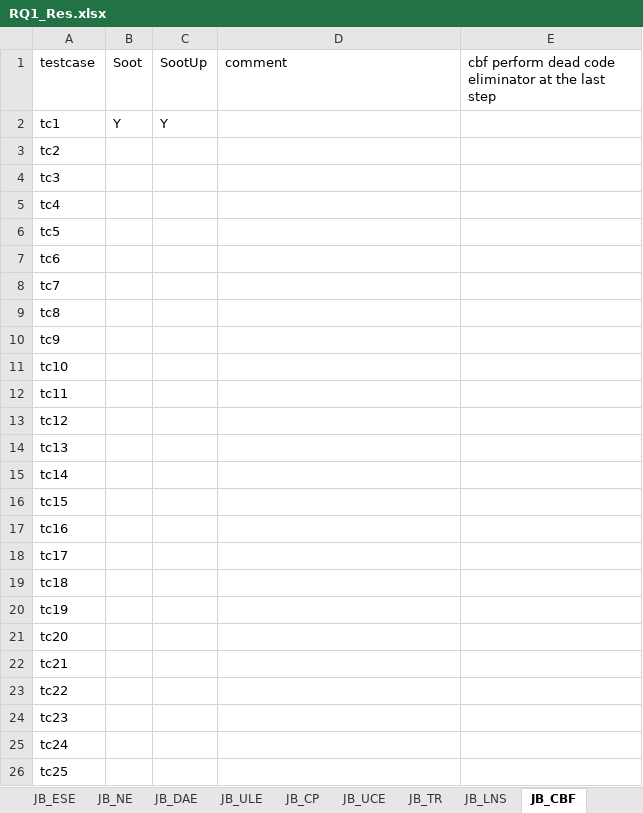
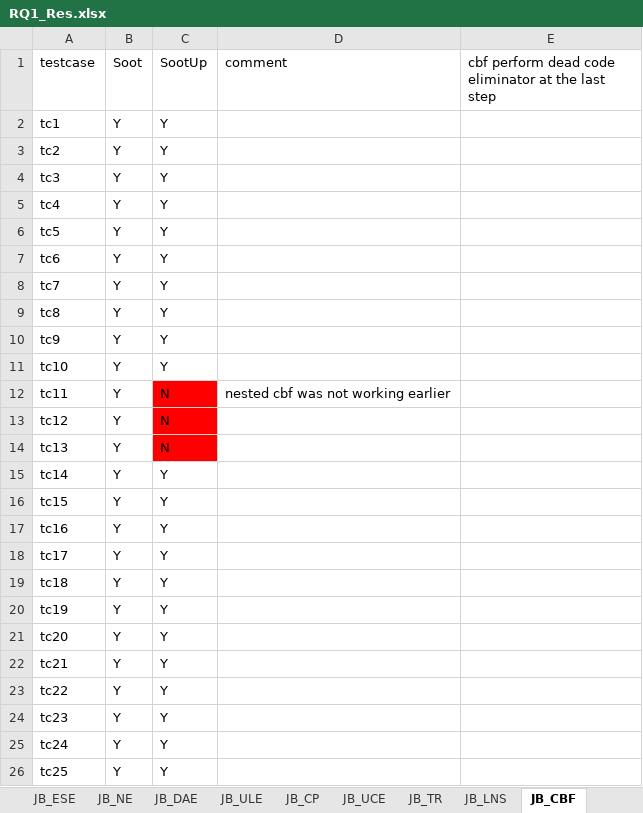
Before and after one commit to sahilagichani14/MSThesis, an Excel workbook: RQ1_Res.xlsx, sheet JB_CBF, drawn as a sheet; values as stored, in another font and other column widths than the file's, no borders; the diff names each change by its address in the sheet, - before the commit and + after, or states it on an @@ line.

```diff
--- a/RQ1_Res.xlsx (sheet JB_CBF)
+++ b/RQ1_Res.xlsx (sheet JB_CBF)
-B3:B26 (Soot): (empty)
+B3:B26 (Soot): Y
-C3:C11 (SootUp): (empty)
+C3:C11 (SootUp): Y
-C12:C14 (SootUp): (empty)
+C12:C14 (SootUp): N
-C12:C14 fill: none
+C12:C14 fill: #FF0000
-D12 (comment): (empty)
+D12 (comment): nested cbf was not working earlier
-C15:C26 (SootUp): (empty)
+C15:C26 (SootUp): Y
```
Also changed, not shown: sheet JB_LP, 12 other files.
